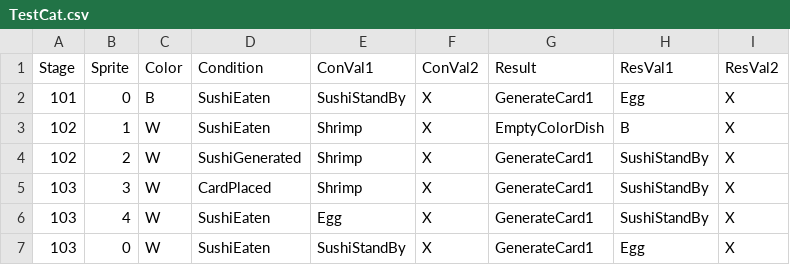
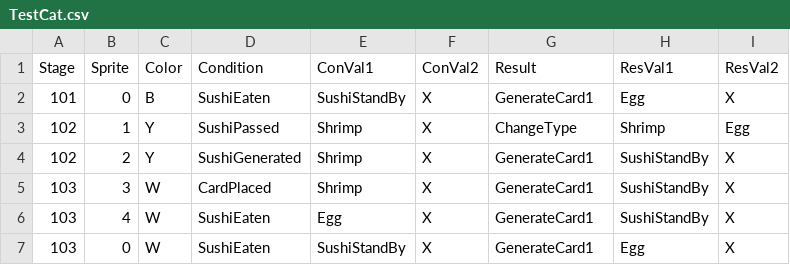
Before and after one commit to leeSEOyoung-snu/2025-GMTK-GameJam, a CSV file: Assets/Resources/Data/TestCat.csv, drawn as a sheet.

Commit message:
Change Type 완

```diff
--- a/Assets/Resources/Data/TestCat.csv
+++ b/Assets/Resources/Data/TestCat.csv
@@ -2,4 +2,4 @@ Stage,Sprite,Color,Condition,ConVal1,ConVal2,Result,ResVal1,ResVal2
 101,0,B,SushiEaten,SushiStandBy,X,GenerateCard1,Egg,X
-102,1,W,SushiEaten,Shrimp,X,EmptyColorDish,B,X
-102,2,W,SushiGenerated,Shrimp,X,GenerateCard1,SushiStandBy,X
+102,1,Y,SushiPassed,Shrimp,X,ChangeType,Shrimp,Egg
+102,2,Y,SushiGenerated,Shrimp,X,GenerateCard1,SushiStandBy,X
 103,3,W,CardPlaced,Shrimp,X,GenerateCard1,SushiStandBy,X
```
Also changed, not shown: 5 other files.
